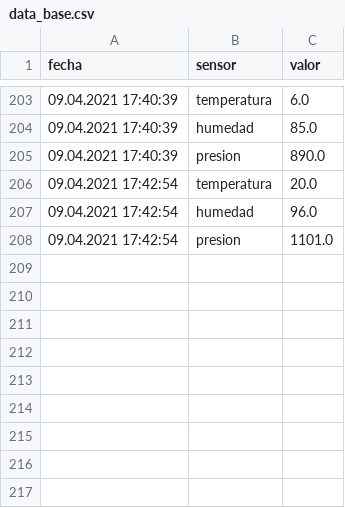
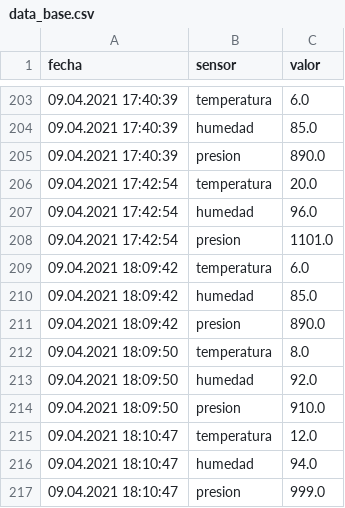
Before and after one commit to rxequiel/servicios, a CSV file: app/data_base.csv, drawn as a sheet; only a part is shown, gaps mark what is left out.

```diff
--- a/app/data_base.csv
+++ b/app/data_base.csv
@@ -208 +208,10 @@ fecha,sensor,valor
 09.04.2021 17:42:54,presion,1101.0
+09.04.2021 18:09:42,temperatura,6.0
+09.04.2021 18:09:42,humedad,85.0
+09.04.2021 18:09:42,presion,890.0
+09.04.2021 18:09:50,temperatura,8.0
+09.04.2021 18:09:50,humedad,92.0
+09.04.2021 18:09:50,presion,910.0
+09.04.2021 18:10:47,temperatura,12.0
+09.04.2021 18:10:47,humedad,94.0
+09.04.2021 18:10:47,presion,999.0
```
Also changed, not shown: 32 other files.
